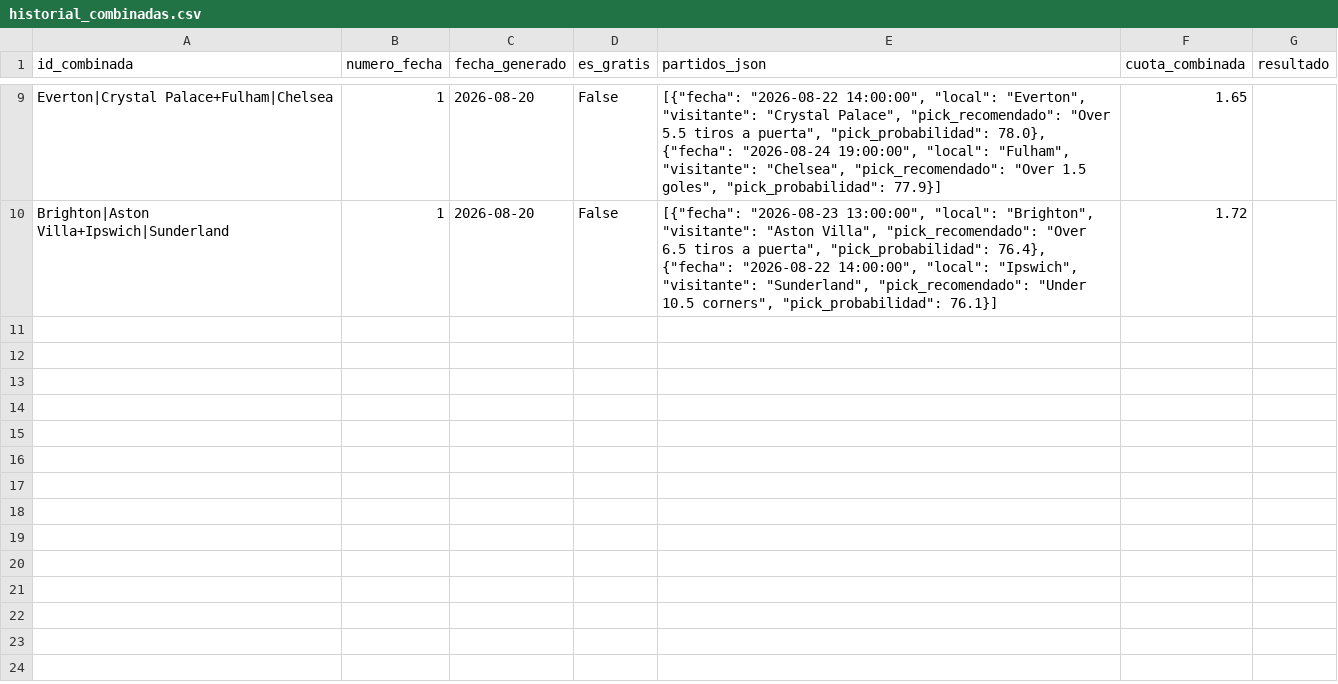
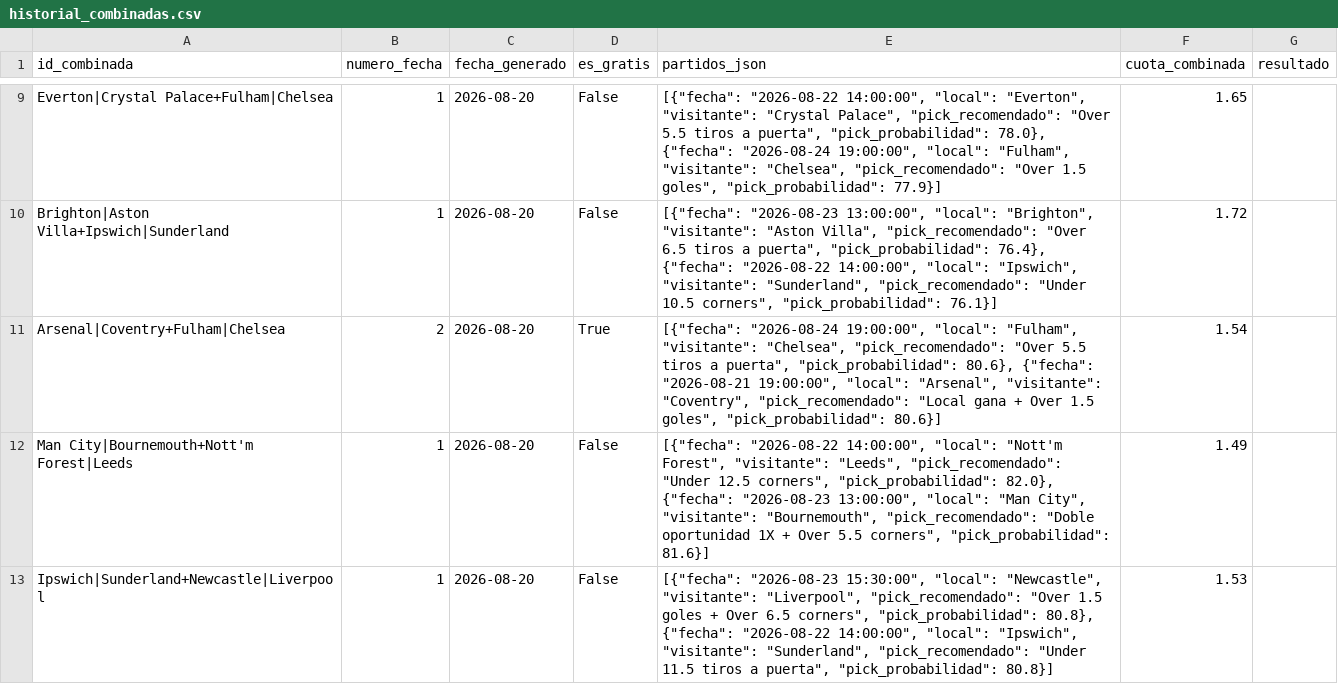
Before and after one commit to hectormera4-dotcom/premier-picks, a CSV file: historial_combinadas.csv, drawn as a sheet; only a part is shown, gaps mark what is left out; the diff names each change by its address in the sheet, - before the commit and + after, or states it on an @@ line.

```diff
--- a/historial_combinadas.csv
+++ b/historial_combinadas.csv
+row 11: Arsenal|Coventry+Fulham|Chelsea | 2 | 2026-08-20 | True | [{"fecha": "2026-08-24 19:00:00", "local": "Fulham", "visitante": "Chelsea", "pick_recomendado": "Over 5.5 tiros a puerta", "pick_probabilidad": 80.6}, {"fecha": "2026-08-21 19:00:00", "local": "Arsenal", "visitante": "Coventry", "pick_recomendado": "Local gana + Over 1.5 goles", "pick_probabilidad": 80.6}] | 1.54
+row 12: Man City|Bournemouth+Nott'm Forest|Leeds | 1 | 2026-08-20 | False | [{"fecha": "2026-08-22 14:00:00", "local": "Nott'm Forest", "visitante": "Leeds", "pick_recomendado": "Under 12.5 corners", "pick_probabilidad": 82.0}, {"fecha": "2026-08-23 13:00:00", "local": "Man City", "visitante": "Bournemouth", "pick_recomendado": "Doble oportunidad 1X + Over 5.5 corners", "pick_probabilidad": 81.6}] | 1.49
+row 13: Ipswich|Sunderland+Newcastle|Liverpool | 1 | 2026-08-20 | False | [{"fecha": "2026-08-23 15:30:00", "local": "Newcastle", "visitante": "Liverpool", "pick_recomendado": "Over 1.5 goles + Over 6.5 corners", "pick_probabilidad": 80.8}, {"fecha": "2026-08-22 14:00:00", "local": "Ipswich", "visitante": "Sunderland", "pick_recomendado": "Under 11.5 tiros a puerta", "pick_probabilidad": 80.8}] | 1.53
```
Also changed, not shown: picks_del_dia.csv, 1 other file.
